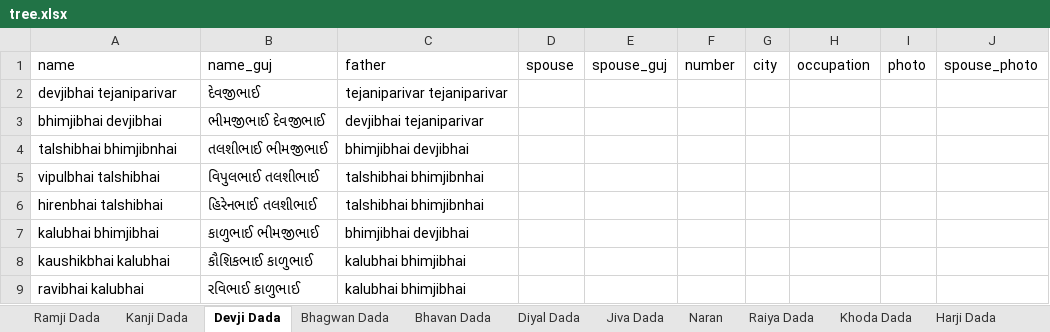
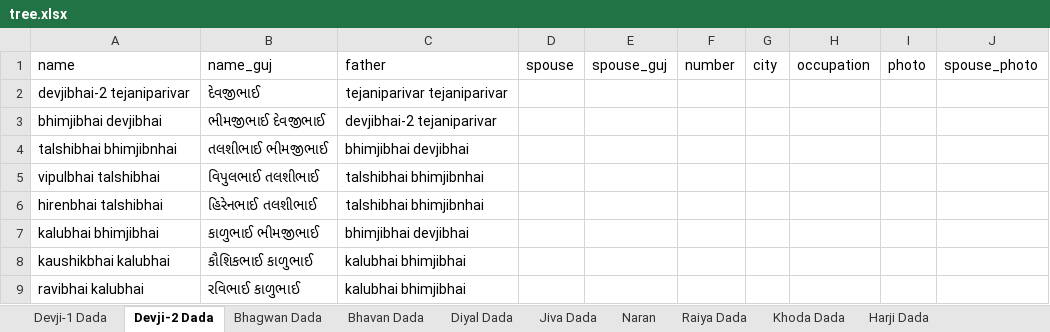
Before and after one commit to JigneshTejani/TejaniFamilyTree, an Excel workbook: json-converter/tree.xlsx, sheet Devji-2 Dada, drawn as a sheet; values as stored, in another font and other column widths than the file's, no borders; the diff names each change by its address in the sheet, - before the commit and + after, or states it on an @@ line.

```diff
--- a/json-converter/tree.xlsx (sheet Devji-2 Dada)
+++ b/json-converter/tree.xlsx (sheet Devji-2 Dada)
-sheet tab: Ramji Dada
+sheet tab: Devji-1 Dada
-sheet tab: Devji Dada
+sheet tab: Devji-2 Dada
-sheet tab: Kanji Dada
-A2: devjibhai tejaniparivar
+A2: devjibhai-2 tejaniparivar
-C3: devjibhai tejaniparivar
+C3: devjibhai-2 tejaniparivar
```
Also changed, not shown: sheet Diyal Dada, sheet Devji-1 Dada, sheet Jiva Dada, json-converter/harji.xlsx, 2 other files.
